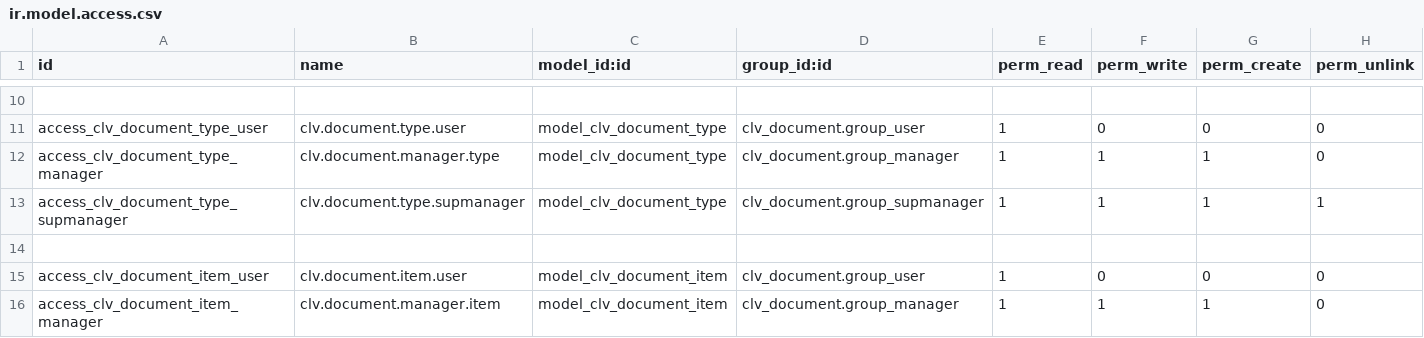
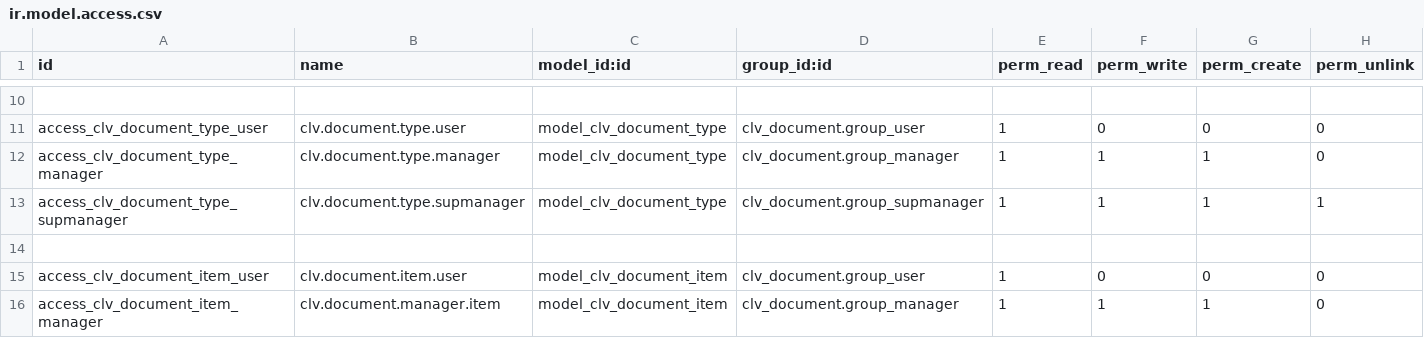
Before and after one commit to CLVsol/clvsol_odoo_addons, a CSV file: clv_document/security/ir.model.access.csv, drawn as a sheet; only a part is shown, gaps mark what is left out; the diff covers the shown part only; the diff names each change by its address in the sheet, - before the commit and + after, or states it on an @@ line.

Commit message:
[REF] clv_document

```diff
--- a/clv_document/security/ir.model.access.csv
+++ b/clv_document/security/ir.model.access.csv
-B12 (name): clv.document.manager.type
+B12 (name): clv.document.type.manager
```
Also changed, not shown: 28 added rows and 1 edited cell elsewhere in this file, 9 other files.
